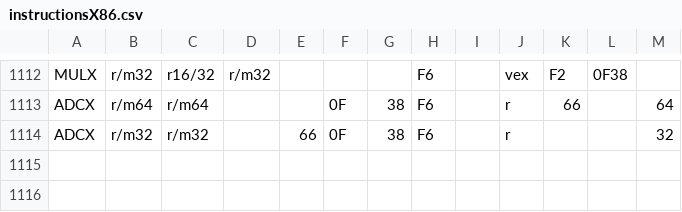
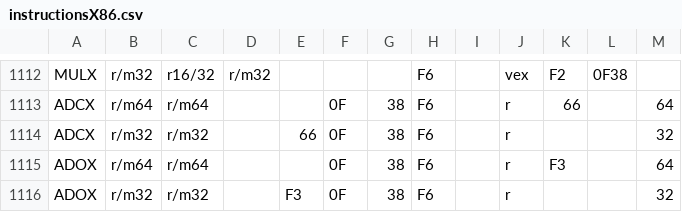
Before and after one commit to maitrebitcoin/wd-assembly, a CSV file: instructionsX86.csv, drawn as a sheet; only a part is shown, gaps mark what is left out.

Commit message:
ajout du support de l'instruction adox

```diff
--- a/instructionsX86.csv
+++ b/instructionsX86.csv
@@ -1114 +1114,3 @@ ADCX;r/m64;r/m64;;;0F;38;F6;;r;66;;64
 ADCX;r/m32;r/m32;;66;0F;38;F6;;r;;;32
+ADOX;r/m64;r/m64;;;0F;38;F6;;r;F3;;64
+ADOX;r/m32;r/m32;;F3;0F;38;F6;;r;;;32
```
Also changed, not shown: 2 other files.
